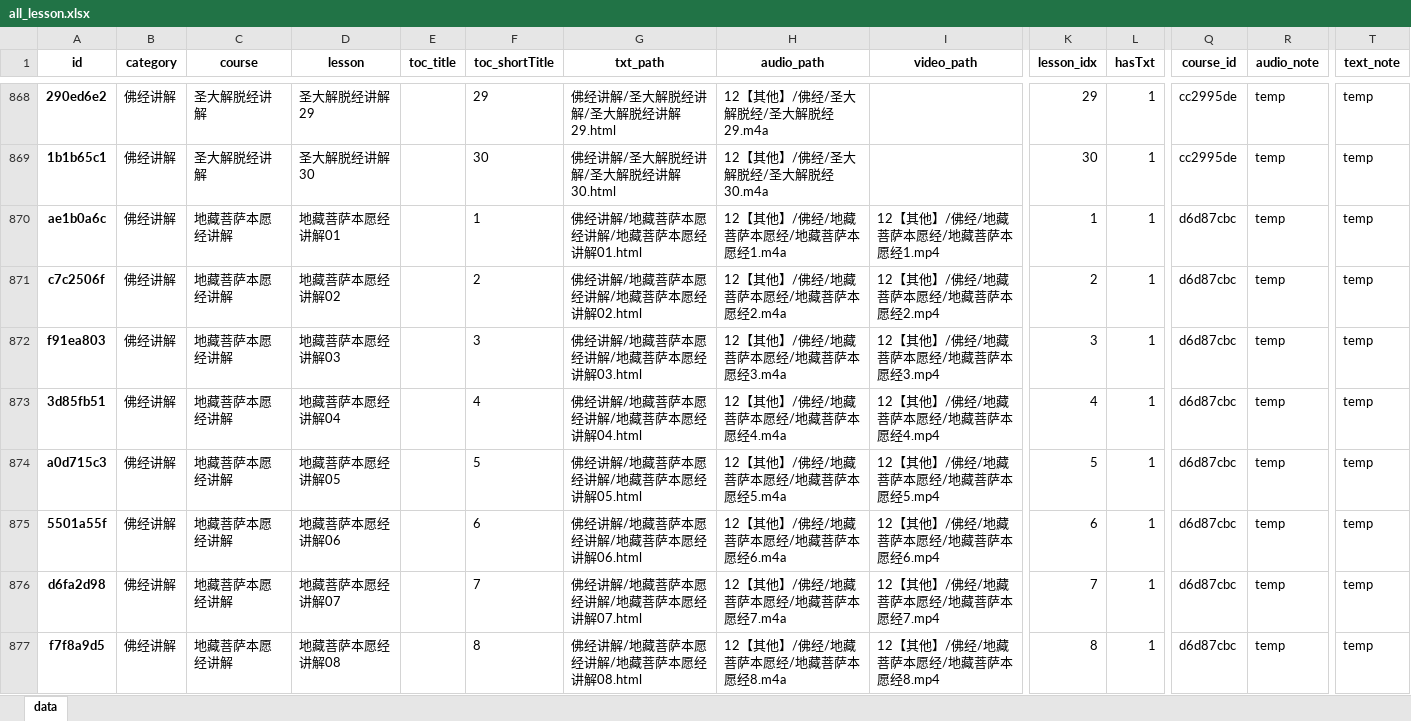
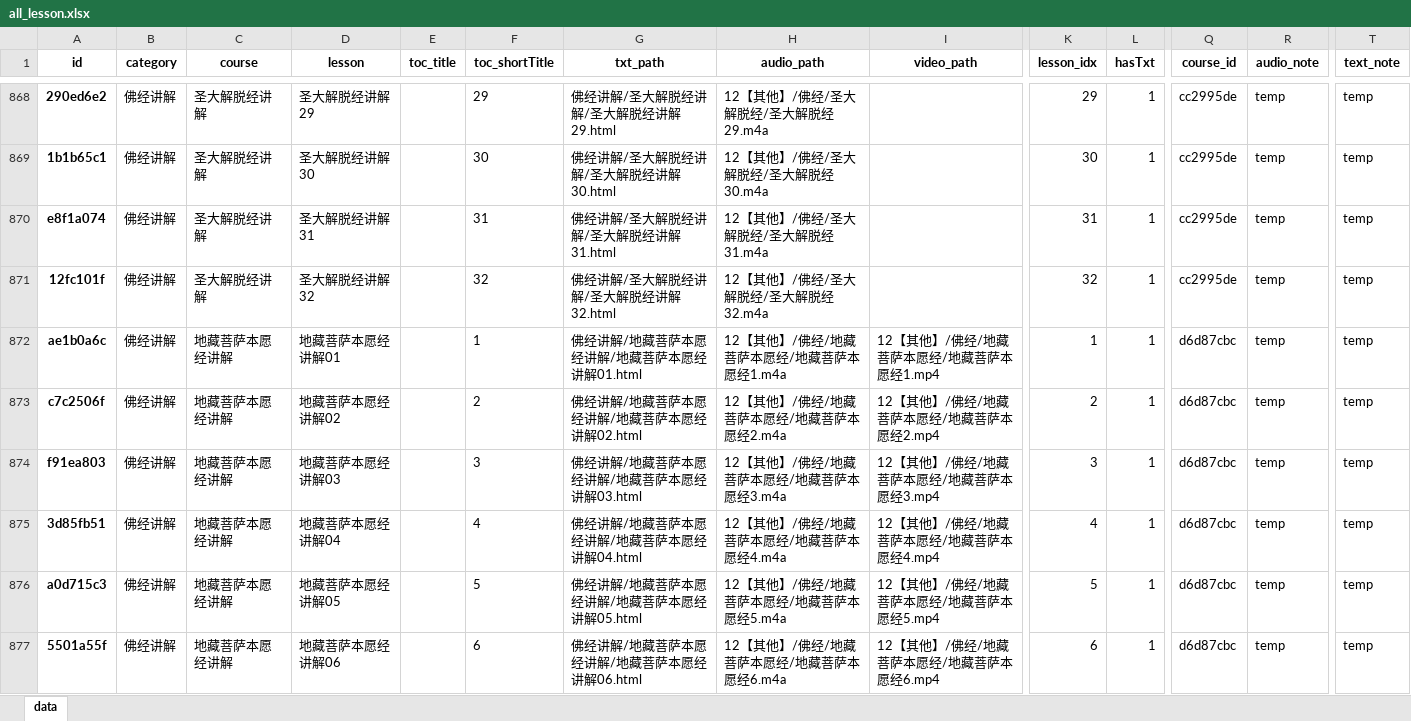
Before and after one commit to hliuleo/lamatxt, an Excel workbook: all_lesson.xlsx, sheet data, drawn as a sheet; only a part is shown, gaps mark what is left out; the shorter side is filled out with more unchanged rows; values as stored, in another font and other column widths than the file's, no borders; rows hold the shown columns only; the diff names each change by its address in the sheet, - before the commit and + after, or states it on an @@ line.

Commit message:
update data

```diff
--- a/all_lesson.xlsx (sheet data)
+++ b/all_lesson.xlsx (sheet data)
+row 870: e8f1a074 | 佛经讲解 | 圣大解脱经讲解 | 圣大解脱经讲解31 |  | 31 | 佛经讲解/圣大解脱经讲解/圣大解脱经讲解31.html | 12【其他】/佛经/圣大解脱经/圣大解脱经31.m4a |  | 31 | 1 | cc2995de | temp | temp
+row 871: 12fc101f | 佛经讲解 | 圣大解脱经讲解 | 圣大解脱经讲解32 |  | 32 | 佛经讲解/圣大解脱经讲解/圣大解脱经讲解32.html | 12【其他】/佛经/圣大解脱经/圣大解脱经32.m4a |  | 32 | 1 | cc2995de | temp | temp
```
Also changed, not shown: all_course.xlsx, 3 other files.
